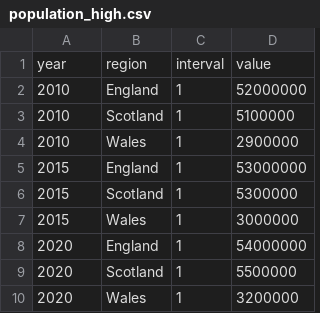
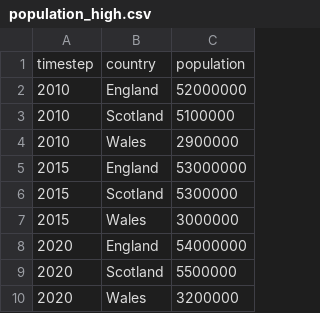
Before and after one commit to nismod/smif, a CSV file: src/smif/sample_project/data/scenarios/population_high.csv, drawn as a sheet; removed rows and columns are numbered as before the commit, all else as after; the diff names each change by its address in the sheet, - before the commit and + after, or states it on an @@ line.

Commit message:
Rework config/data files

```diff
--- a/src/smif/sample_project/data/scenarios/population_high.csv
+++ b/src/smif/sample_project/data/scenarios/population_high.csv
-column C, rows 2-10: all 1
-row 1: year | region | interval | value
+row 1: timestep | country | population
```
Also changed, not shown: src/smif/sample_project/data/scenarios/population_low.csv, src/smif/sample_project/data/scenarios/population_med.csv, 22 other files.
